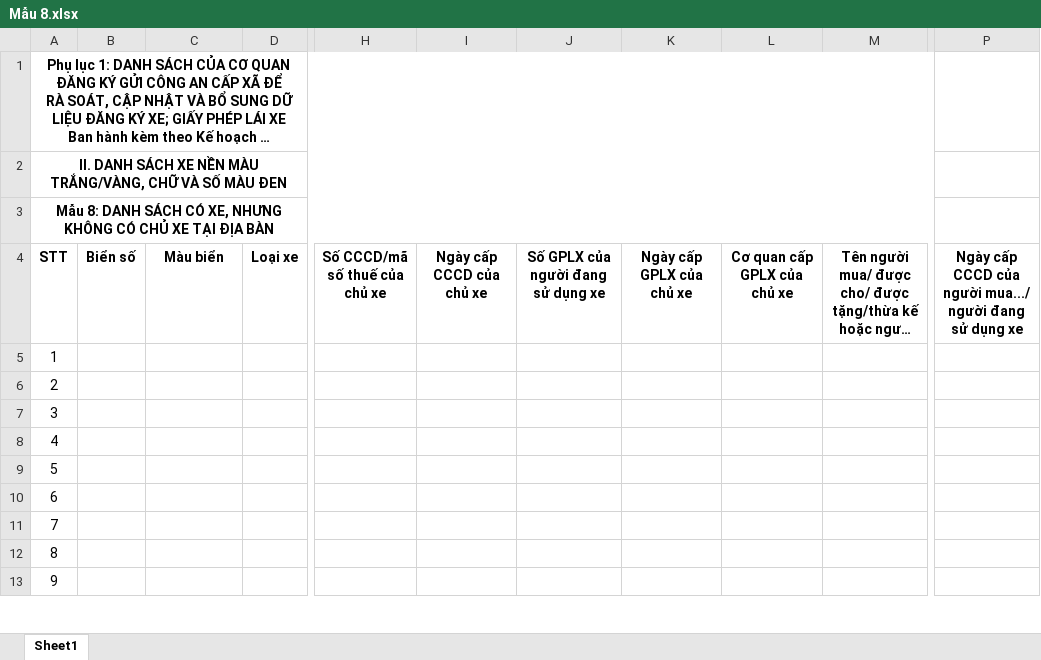
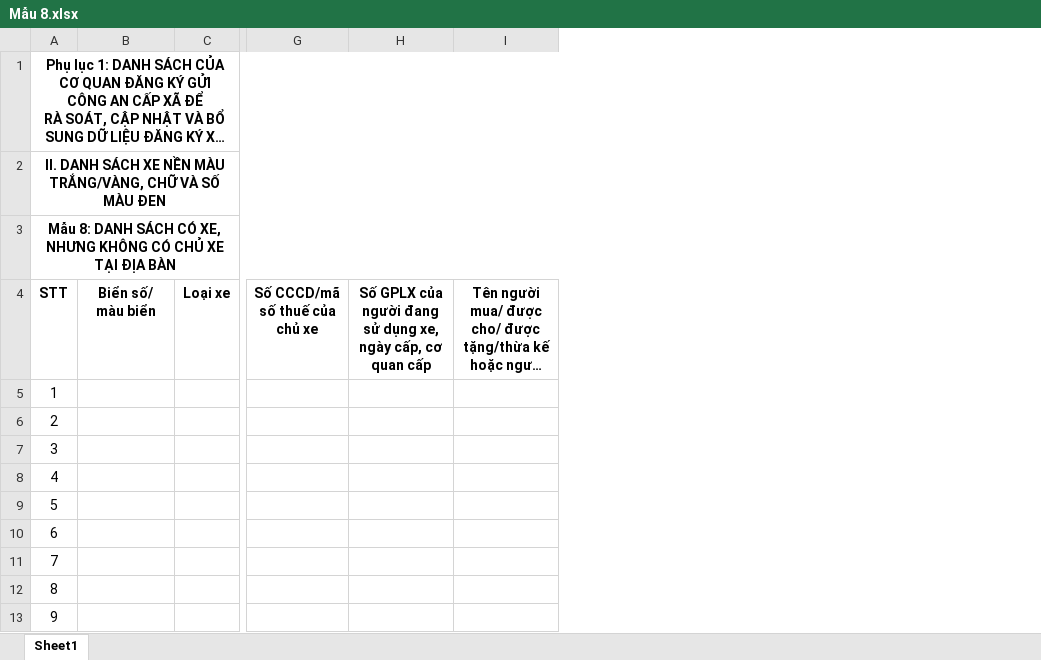
Before and after one commit to gkietle/vehicle-management, an Excel workbook: update_2911/Mẫu 8.xlsx, sheet Sheet1, drawn as a sheet; only a part is shown, gaps mark what is left out; long unchanged cells end in …; values as stored, in another font and other column widths than the file's, no borders; removed rows and columns are numbered as before the commit, all else as after; the diff names each change by its address in the sheet, - before the commit and + after, or states it on an @@ line.

```diff
--- a/update_2911/Mẫu 8.xlsx (sheet Sheet1)
+++ b/update_2911/Mẫu 8.xlsx (sheet Sheet1)
-column B, row 4: Biển số
-column I, row 4: Ngày cấp CCCD của chủ xe
-column K, row 4: Ngày cấp GPLX của chủ xe
-column L, row 4: Cơ quan cấp GPLX của chủ xe
-column P, row 4: Ngày cấp CCCD của người mua.../ người đang sử dụng xe
-B4: Màu biển
+B4: Biển số/ màu biển
-H4: Số GPLX của người đang sử dụng xe
+H4: Số GPLX của người đang sử dụng xe, ngày cấp, cơ quan cấp
```
Also changed, not shown: update_2911/Mẫu 10.xlsx, update_2911/Mẫu 6.xlsx, 8 other files.
